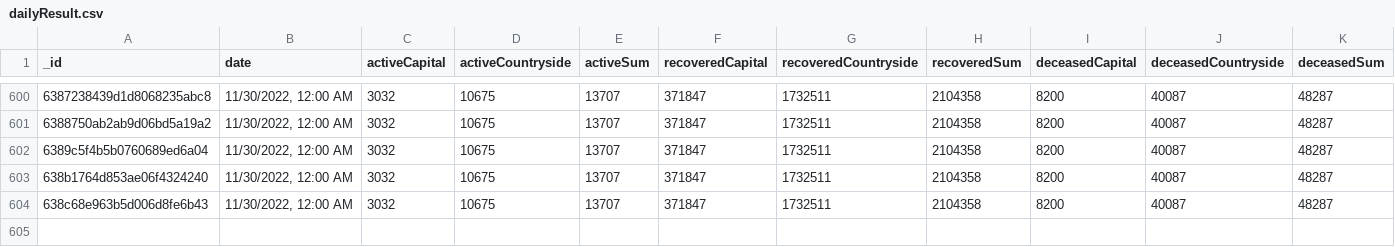
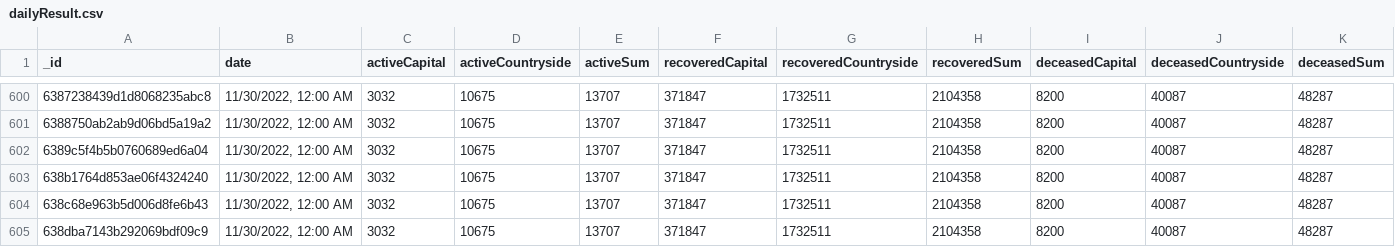
Before and after one commit to theDavidBarton/koronavirus.gov.hu-scraper, a CSV file: dailyResult.csv, drawn as a sheet; only a part is shown, gaps mark what is left out; rows hold the shown columns only; the diff names each change by its address in the sheet, - before the commit and + after, or states it on an @@ line.

Commit message:
feat(data): update data 2022-12-05

```diff
--- a/dailyResult.csv
+++ b/dailyResult.csv
+row 605: 638dba7143b292069bdf09c9 | 11/30/2022, 12:00 AM | 3032 | 10675 | 13707 | 371847 | 1732511 | 2104358 | 8200 | 40087 | 48287
```
Also changed, not shown: 1 other file.
